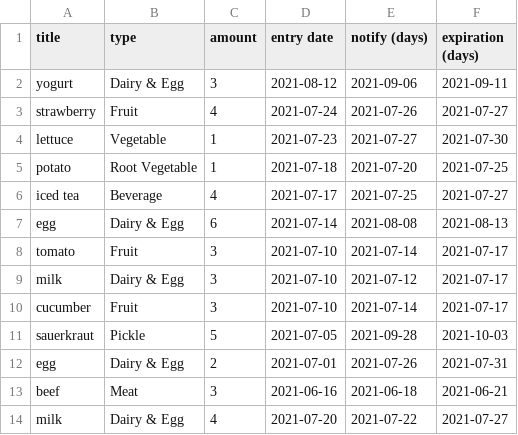
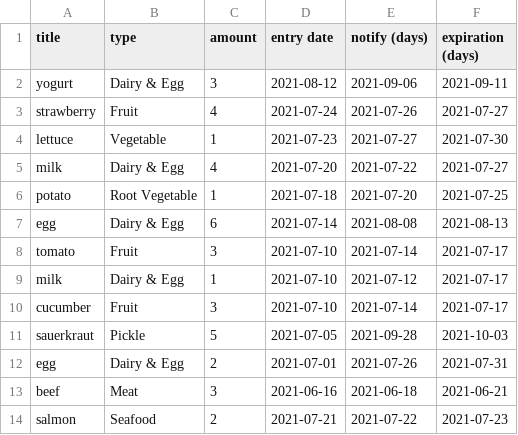
Before and after one commit to Pinanana/FoneFridge_HCI584, a CSV file: user_items.csv, drawn as a sheet.

```diff
--- a/user_items.csv
+++ b/user_items.csv
@@ -4,7 +4,7 @@ strawberry,Fruit,4,2021-07-24,2021-07-26,2021-07-27
 lettuce,Vegetable,1,2021-07-23,2021-07-27,2021-07-30
+milk,Dairy & Egg,4,2021-07-20,2021-07-22,2021-07-27
 potato,Root Vegetable,1,2021-07-18,2021-07-20,2021-07-25
-iced tea,Beverage,4,2021-07-17,2021-07-25,2021-07-27
 egg,Dairy & Egg,6,2021-07-14,2021-08-08,2021-08-13
 tomato,Fruit,3,2021-07-10,2021-07-14,2021-07-17
-milk,Dairy & Egg,3,2021-07-10,2021-07-12,2021-07-17
+milk,Dairy & Egg,1,2021-07-10,2021-07-12,2021-07-17
 cucumber,Fruit,3,2021-07-10,2021-07-14,2021-07-17
@@ -13,2 +13,2 @@ egg,Dairy & Egg,2,2021-07-01,2021-07-26,2021-07-31
 beef,Meat,3,2021-06-16,2021-06-18,2021-06-21
-milk,Dairy & Egg,4,2021-07-20,2021-07-22,2021-07-27
+salmon,Seafood,2,2021-07-21,2021-07-22,2021-07-23
```
Also changed, not shown: 1 other file.
